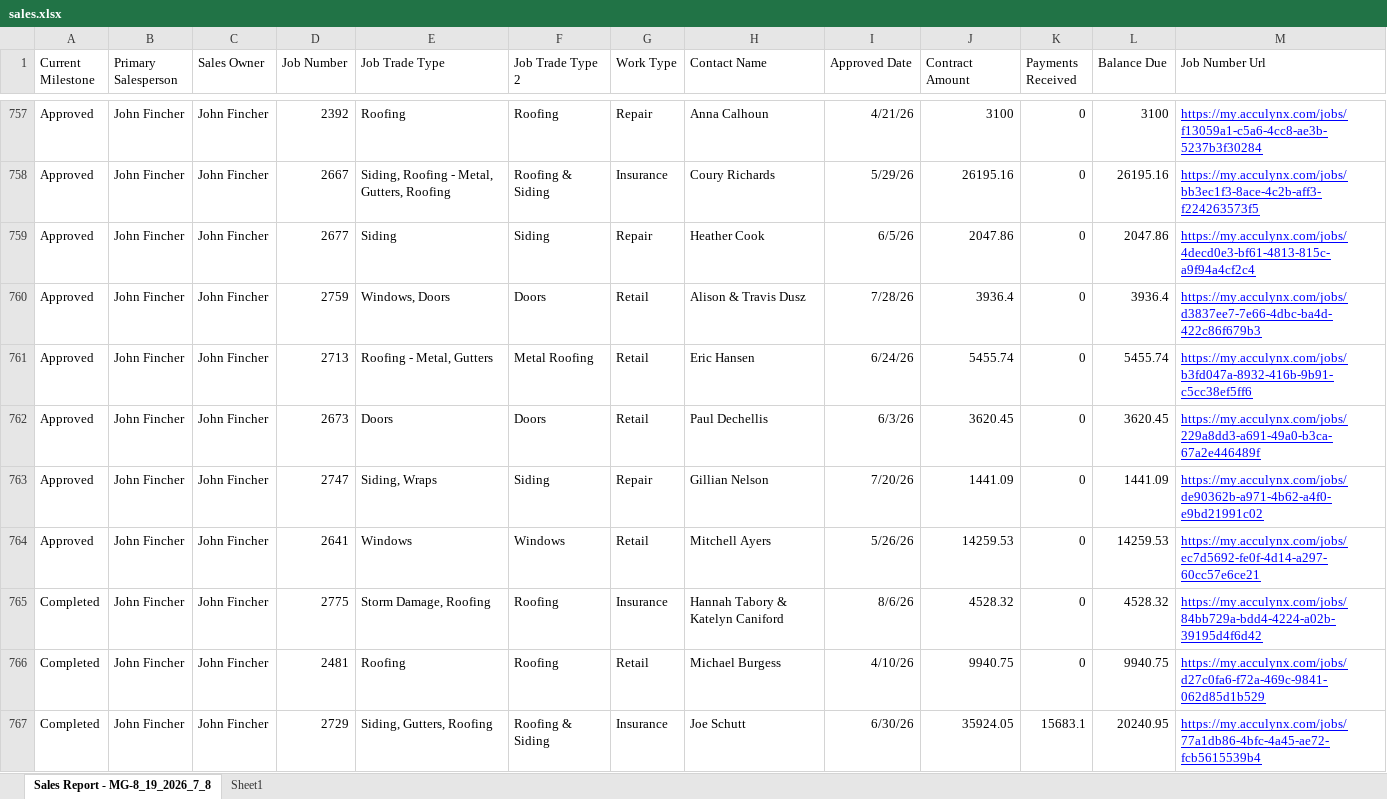
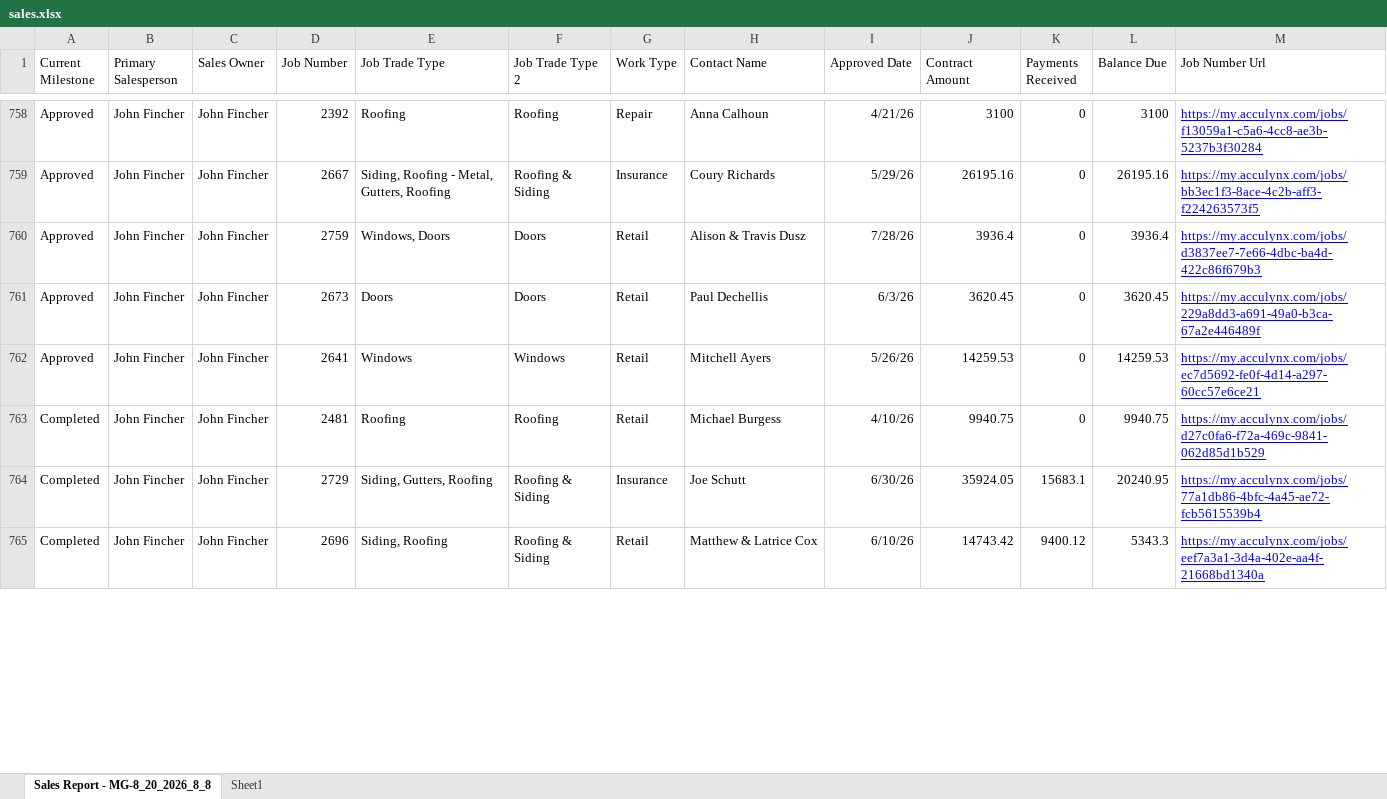
Before and after one commit to exteriorsplus/project-forecast-calculator, an Excel workbook: public/sales.xlsx, sheet Sales Report - MG-8_20_2026_8_8, drawn as a sheet; only a part is shown, gaps mark what is left out; values as stored, in another font and other column widths than the file's, no borders; charts and pictures not drawn; removed rows and columns are numbered as before the commit, all else as after; the diff covers the shown part only; the diff names each change by its address in the sheet, - before the commit and + after, or states it on an @@ line.

```diff
--- a/public/sales.xlsx (sheet Sales Report - MG-8_20_2026_8_8)
+++ b/public/sales.xlsx (sheet Sales Report - MG-8_20_2026_8_8)
-sheet tab: Sales Report - MG-8_19_2026_7_8
+sheet tab: Sales Report - MG-8_20_2026_8_8
@@ row 759 moved to row 749: Approved @@
-row 761: Approved | John Fincher | John Fincher | 2713 | Roofing - Metal, Gutters | Metal Roofing | Retail | Eric Hansen | 6/24/26 | 5455.74 | 0 | 5455.74 | https://my.acculynx.com/jobs/b3fd047a-8932-416b-9b91-c5cc38ef5ff6
-row 763: Approved | John Fincher | John Fincher | 2747 | Siding, Wraps | Siding | Repair | Gillian Nelson | 7/20/26 | 1441.09 | 0 | 1441.09 | https://my.acculynx.com/jobs/de90362b-a971-4b62-a4f0-e9bd21991c02
@@ row 765 moved to row 767: Completed @@
+row 765: Completed | John Fincher | John Fincher | 2696 | Siding, Roofing | Roofing & Siding | Retail | Matthew & Latrice Cox | 6/10/26 | 14743.42 | 9400.12 | 5343.3 | https://my.acculynx.com/jobs/eef7a3a1-3d4a-402e-aa4f-21668bd1340a
```
Also changed, not shown: 7 added rows, 5 removed rows, 23 moved rows and 21 edited cells elsewhere in this sheet, public/Invoicing.xlsx, public/pm-contract-data.xlsx.
